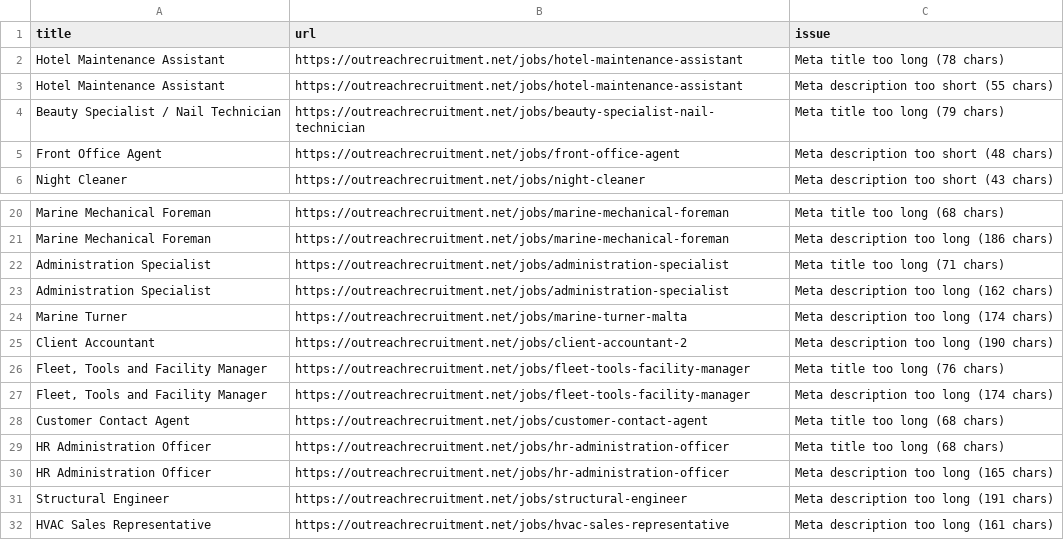
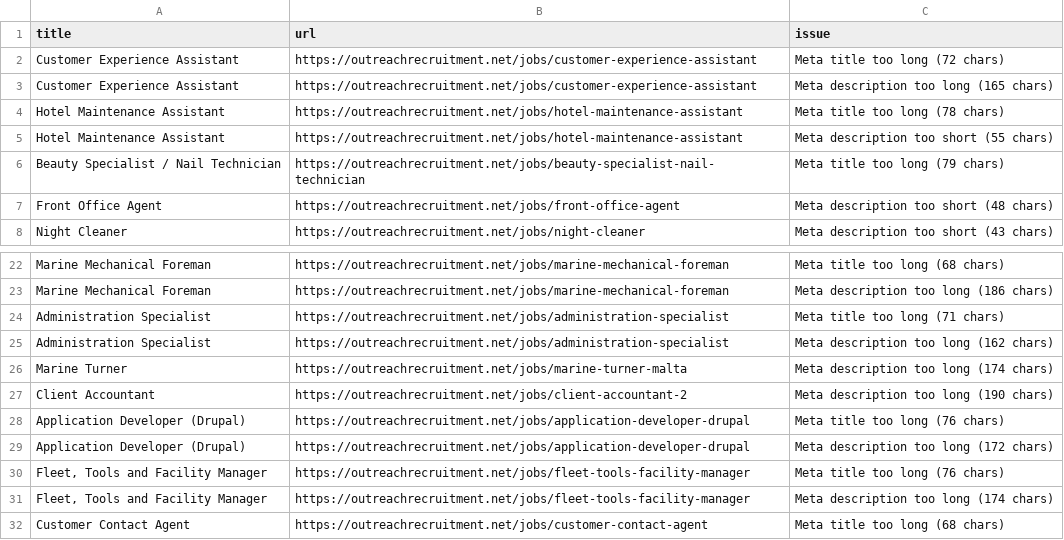
Before and after one commit to sofyanebarakat-beep/OutreachRecruitment-Jobs-in-Malta, a CSV file: reports/seo_issues.csv, drawn as a sheet; only a part is shown, gaps mark what is left out; the shorter side is filled out with more unchanged rows.

```diff
--- a/reports/seo_issues.csv
+++ b/reports/seo_issues.csv
@@ -1,2 +1,4 @@
 title,url,issue
+Customer Experience Assistant,https://outreachrecruitment.net/jobs/customer-experience-assistant,Meta title too long (72 chars)
+Customer Experience Assistant,https://outreachrecruitment.net/jobs/customer-experience-assistant,Meta description too long (165 chars)
 Hotel Maintenance Assistant,https://outreachrecruitment.net/jobs/hotel-maintenance-assistant,Meta title too long (78 chars)
@@ -25,2 +27,4 @@ Marine Turner,https://outreachrecruitment.net/jobs/marine-turner-malta,Meta desc
 Client Accountant,https://outreachrecruitment.net/jobs/client-accountant-2,Meta description too long (190 chars)
+Application Developer (Drupal),https://outreachrecruitment.net/jobs/application-developer-drupal,Meta title too long (76 chars)
+Application Developer (Drupal),https://outreachrecruitment.net/jobs/application-developer-drupal,Meta description too long (172 chars)
 "Fleet, Tools and Facility Manager",https://outreachrecruitment.net/jobs/fleet-tools-facility-manager,Meta title too long (76 chars)
```
Also changed, not shown: reports/content_quality_issues.csv, reports/gsc_url_inspection.csv, 21 other files.
